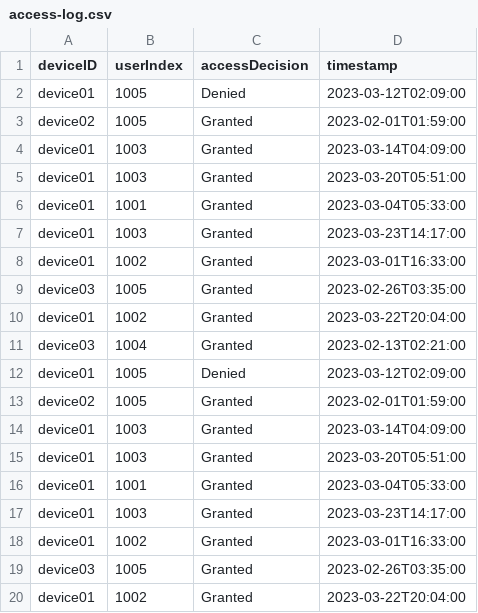
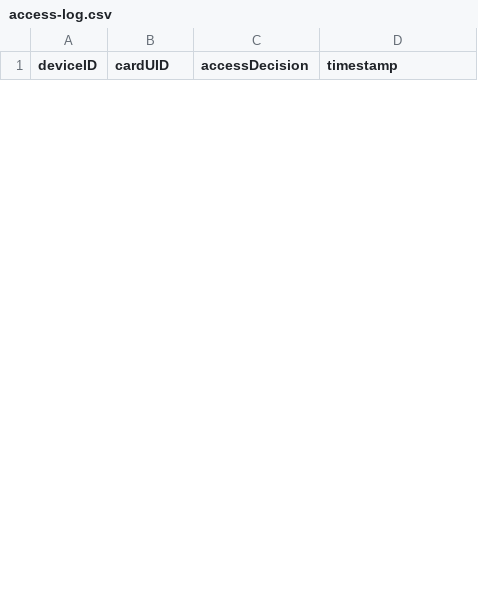
Before and after one commit to DarioCasciato/iot-access-controller, a CSV file: access-manager/data/access-log.csv, drawn as a sheet; only a part is shown; the diff covers the shown part only.

Commit message:
Update access-manager with user and style changes, almost finished project

```diff
--- a/access-manager/data/access-log.csv
+++ b/access-manager/data/access-log.csv
@@ -1,20 +1 @@
-deviceID,userIndex,accessDecision,timestamp
-device01,1005,Denied,2023-03-12T02:09:00
-device02,1005,Granted,2023-02-01T01:59:00
-device01,1003,Granted,2023-03-14T04:09:00
-device01,1003,Granted,2023-03-20T05:51:00
-device01,1001,Granted,2023-03-04T05:33:00
-device01,1003,Granted,2023-03-23T14:17:00
-device01,1002,Granted,2023-03-01T16:33:00
-device03,1005,Granted,2023-02-26T03:35:00
-device01,1002,Granted,2023-03-22T20:04:00
-device03,1004,Granted,2023-02-13T02:21:00
-device01,1005,Denied,2023-03-12T02:09:00
-device02,1005,Granted,2023-02-01T01:59:00
-device01,1003,Granted,2023-03-14T04:09:00
-device01,1003,Granted,2023-03-20T05:51:00
-device01,1001,Granted,2023-03-04T05:33:00
-device01,1003,Granted,2023-03-23T14:17:00
-device01,1002,Granted,2023-03-01T16:33:00
-device03,1005,Granted,2023-02-26T03:35:00
-device01,1002,Granted,2023-03-22T20:04:00
+deviceID,cardUID,accessDecision,timestamp
```
Also changed, not shown: 6 added rows and 21 removed rows elsewhere in this file, 21 other files.
